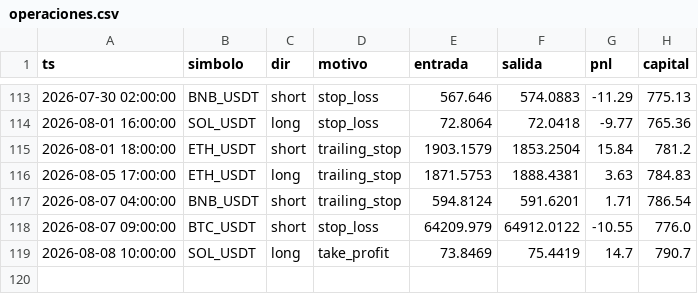
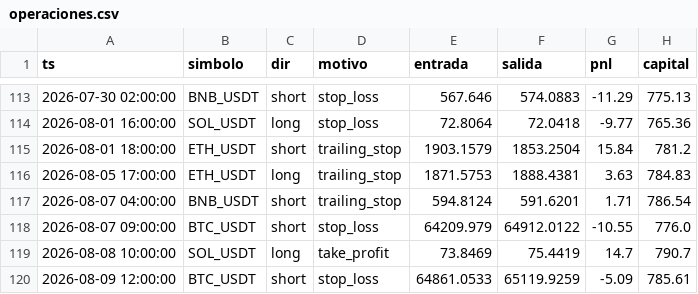
Before and after one commit to ccccarloswd/crypto-ai-bot, a CSV file: paper_trading/v14/operaciones.csv, drawn as a sheet; only a part is shown, gaps mark what is left out.

```diff
--- a/paper_trading/v14/operaciones.csv
+++ b/paper_trading/v14/operaciones.csv
@@ -119 +119,2 @@ ts,simbolo,dir,motivo,entrada,salida,pnl,capital
 2026-08-08 10:00:00,SOL_USDT,long,take_profit,73.8469,75.4419,14.7,790.7
+2026-08-09 12:00:00,BTC_USDT,short,stop_loss,64861.0533,65119.9259,-5.09,785.61
```
Also changed, not shown: 5 other files.
